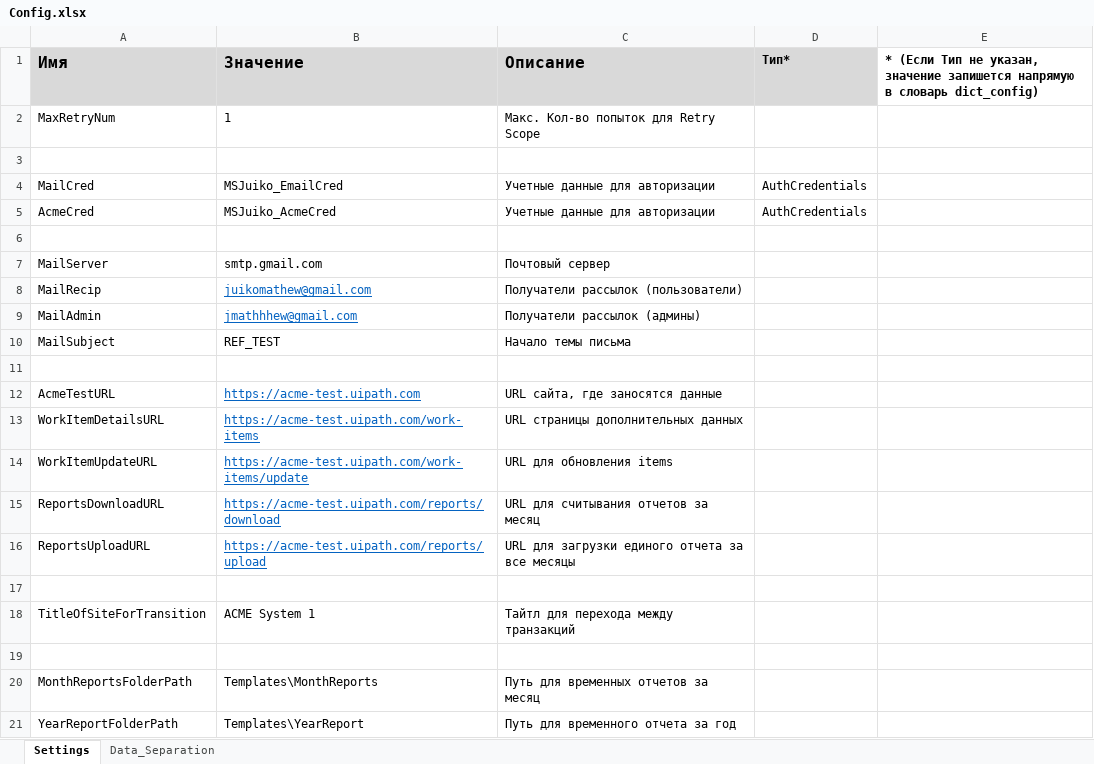
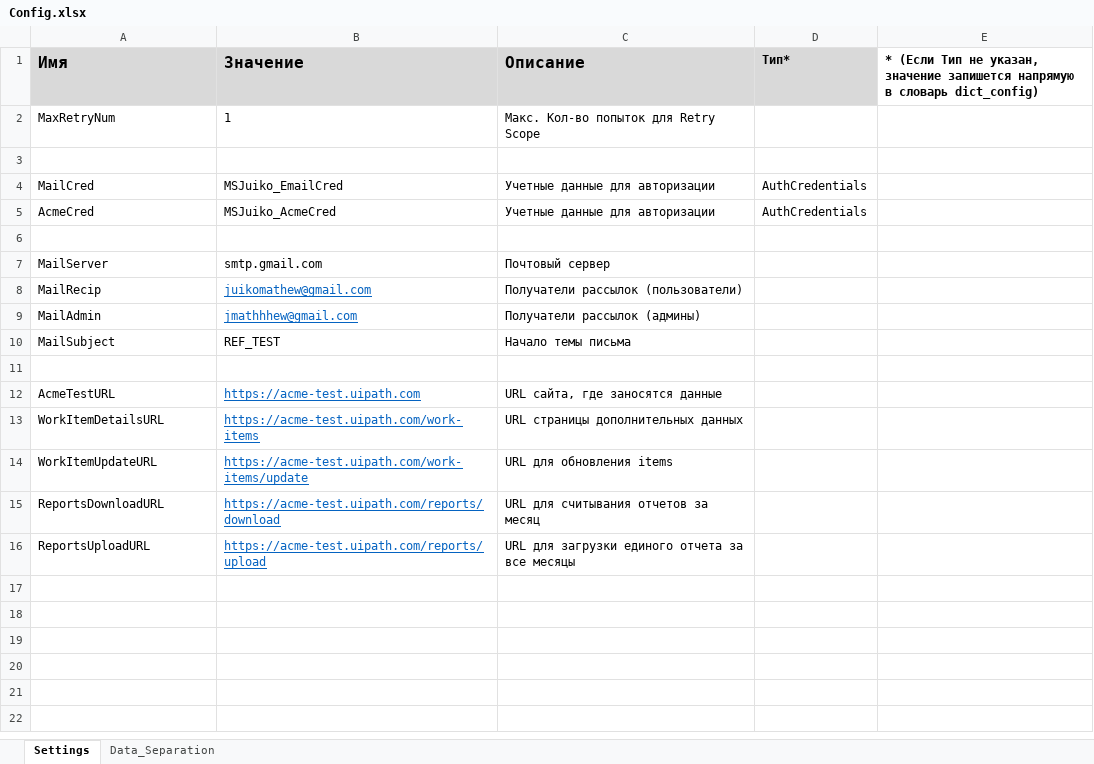
Before and after one commit to Na-pole-on/Generate-Yearly-Report-PIX-, an Excel workbook: Data/Config.xlsx, sheet Settings, drawn as a sheet; values as stored, in another font and other column widths than the file's, no borders; the diff names each change by its address in the sheet, - before the commit and + after, or states it on an @@ line.

```diff
--- a/Data/Config.xlsx (sheet Settings)
+++ b/Data/Config.xlsx (sheet Settings)
-row 17: (empty)
-row 18: TitleOfSiteForTransition | ACME System 1 | Тайтл для перехода между транзакций
-row 19: (empty)
-row 20: MonthReportsFolderPath | Templates\MonthReports | Путь для временных отчетов за месяц
-row 21: YearReportFolderPath | Templates\YearReport | Путь для временного отчета за год
```
Also changed, not shown: 12 other files.
